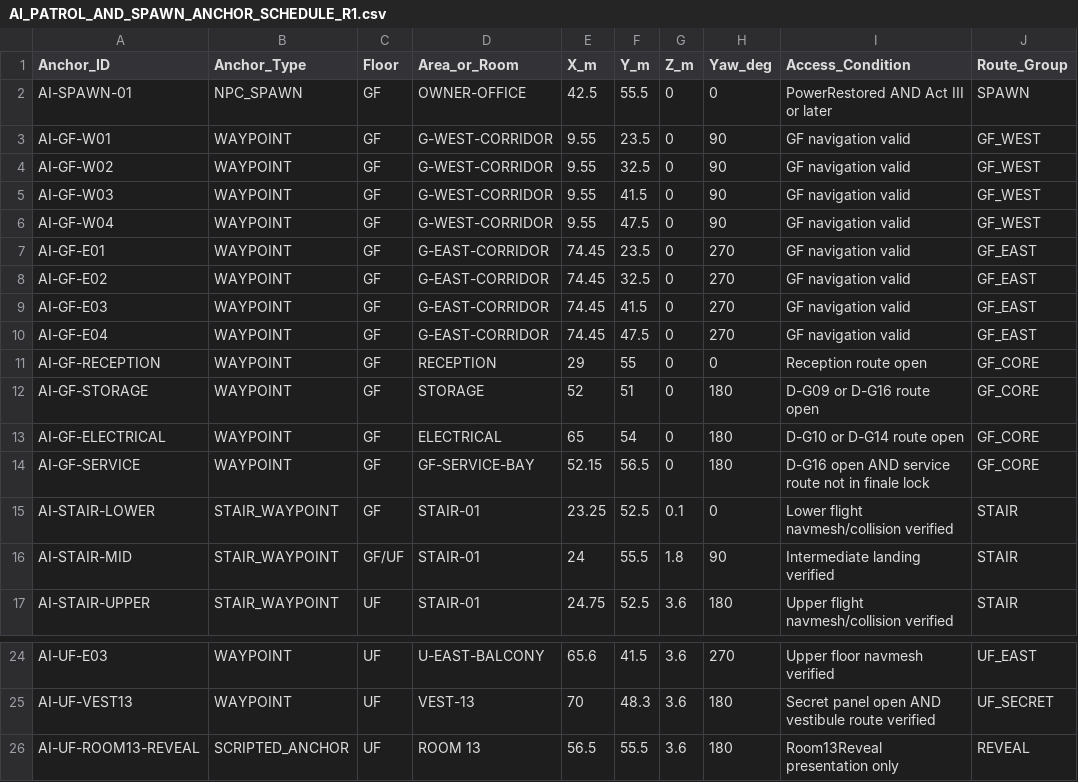
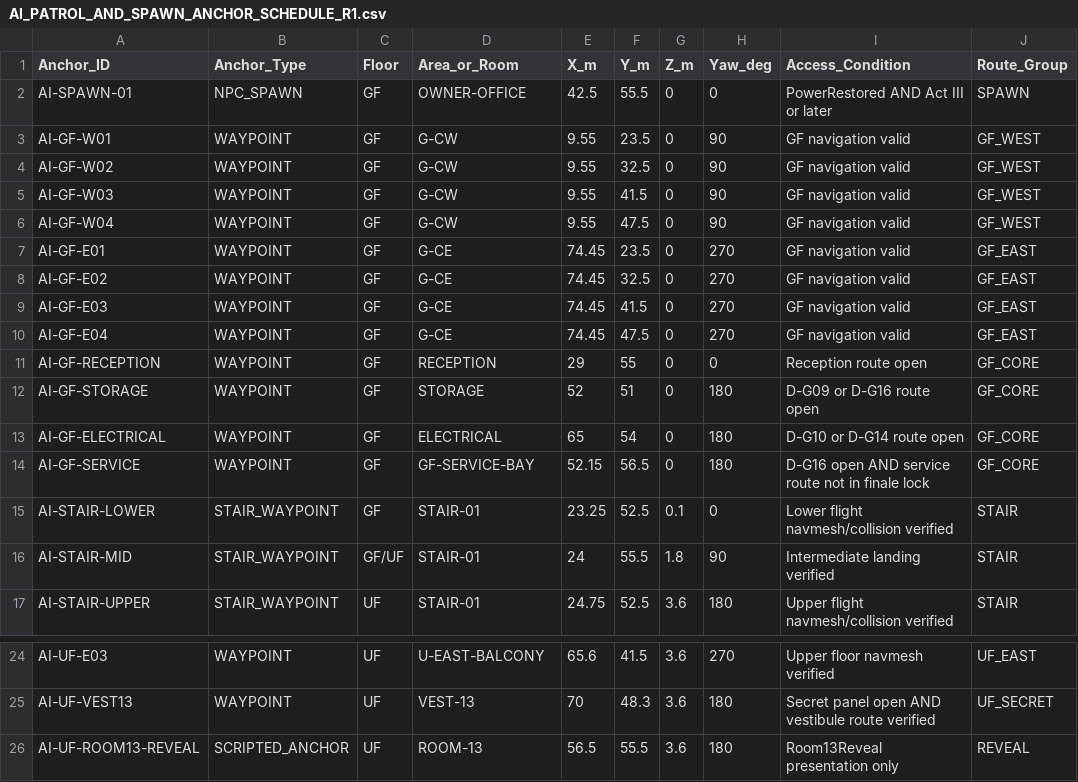
Before and after one commit to Haigone/UEFN-w-Kavasaki, a CSV file: Horror Motel Fable/AI_PATROL_AND_SPAWN_ANCHOR_SCHEDULE_R1.csv, drawn as a sheet; only a part is shown, gaps mark what is left out; the diff names each change by its address in the sheet, - before the commit and + after, or states it on an @@ line.

Commit message:
Normalize anchor schedule area IDs to R2.3 coordinate register

```diff
--- a/Horror Motel Fable/AI_PATROL_AND_SPAWN_ANCHOR_SCHEDULE_R1.csv
+++ b/Horror Motel Fable/AI_PATROL_AND_SPAWN_ANCHOR_SCHEDULE_R1.csv
-D3:D6 (Area_or_Room): G-WEST-CORRIDOR
+D3:D6 (Area_or_Room): G-CW
-D7:D10 (Area_or_Room): G-EAST-CORRIDOR
+D7:D10 (Area_or_Room): G-CE
-D26 (Area_or_Room): ROOM 13
+D26 (Area_or_Room): ROOM-13
```
